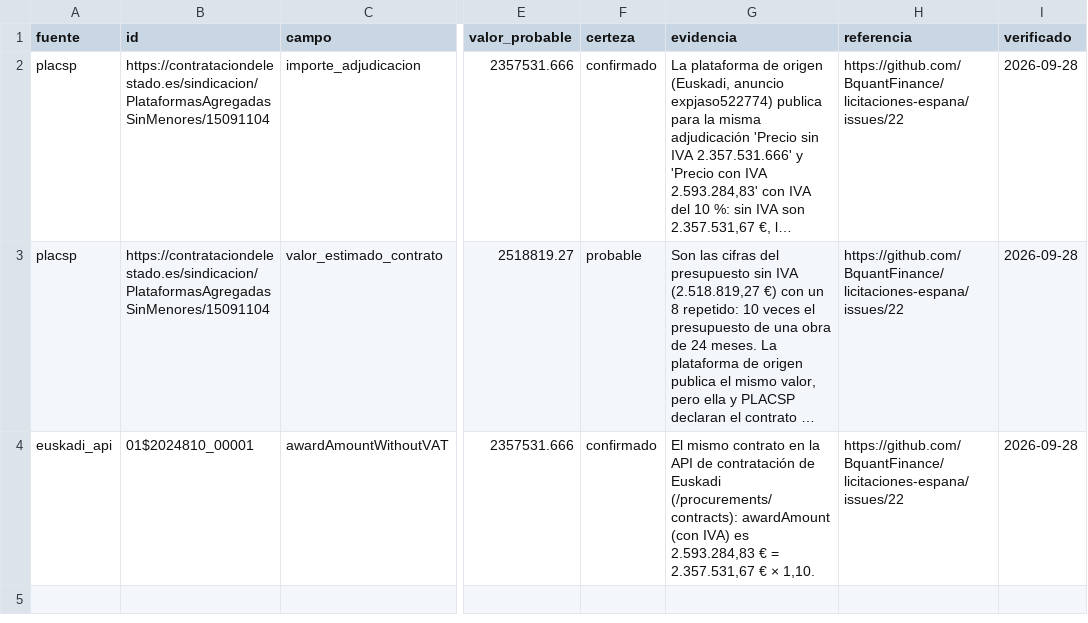
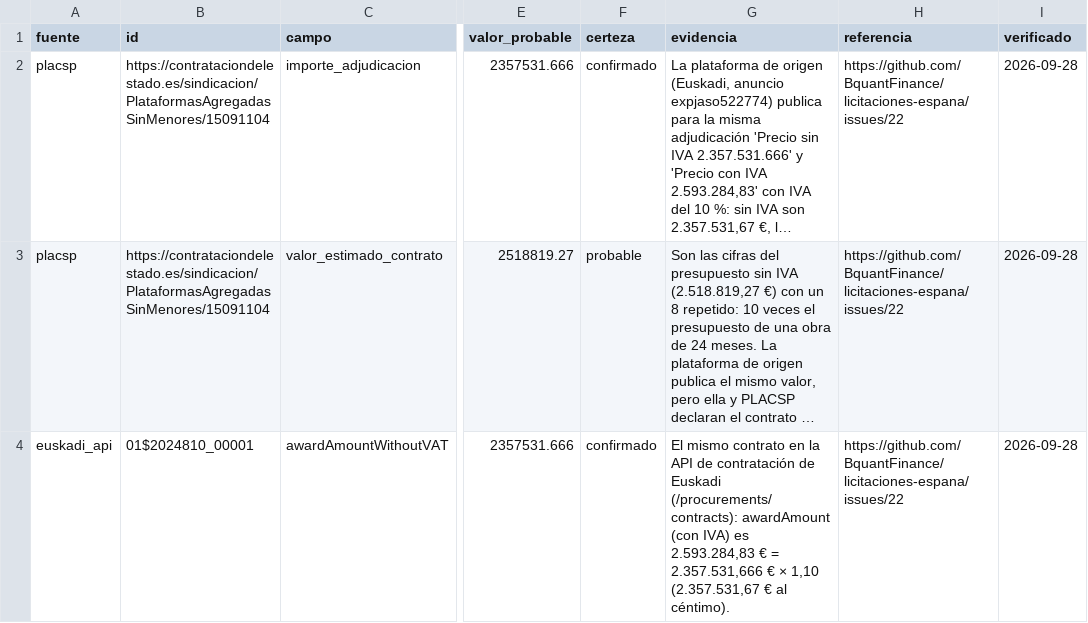
Before and after one commit to BquantFinance/licitaciones-espana, a CSV file: calidad/errores_fuente.csv, drawn as a sheet; only a part is shown, gaps mark what is left out; long unchanged cells end in …; the diff names each change by its address in the sheet, - before the commit and + after, or states it on an @@ line.

```diff
--- a/calidad/errores_fuente.csv
+++ b/calidad/errores_fuente.csv
-G4 (evidencia): …€ = 2.357.531,67 € × 1,10.
+G4 (evidencia): …€ = 2.357.531,666 € × 1,10 (2.357.531,67 € al céntimo).
```
Also changed, not shown: 3 other files.
